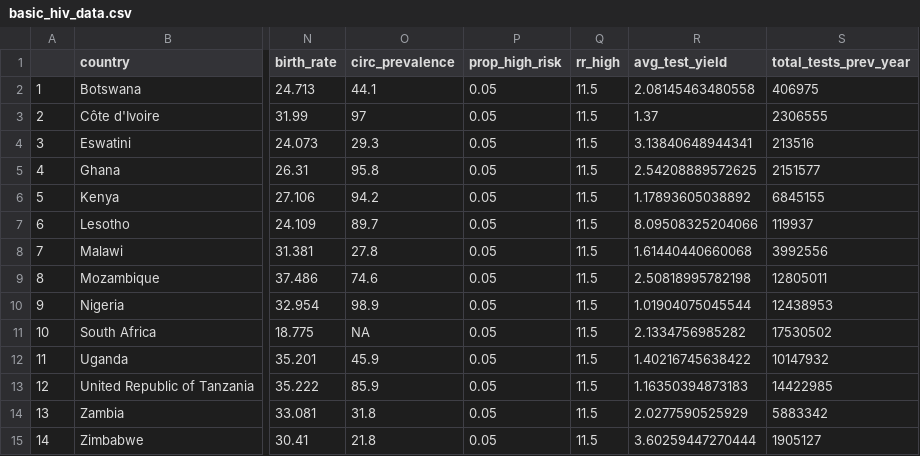
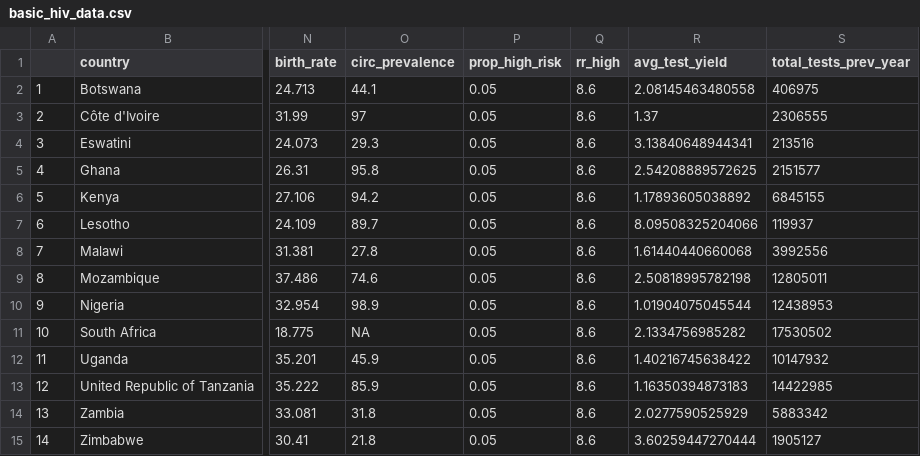
Before and after one commit to adenooy2/HIV_prioritization_tool, a CSV file: data/tier_app/basic_hiv_data.csv, drawn as a sheet; only a part is shown, gaps mark what is left out; the diff names each change by its address in the sheet, - before the commit and + after, or states it on an @@ line.

```diff
--- a/data/tier_app/basic_hiv_data.csv
+++ b/data/tier_app/basic_hiv_data.csv
-Q2:Q15 (rr_high): 11.5
+Q2:Q15 (rr_high): 8.6
```
Also changed, not shown: 2 other files.
